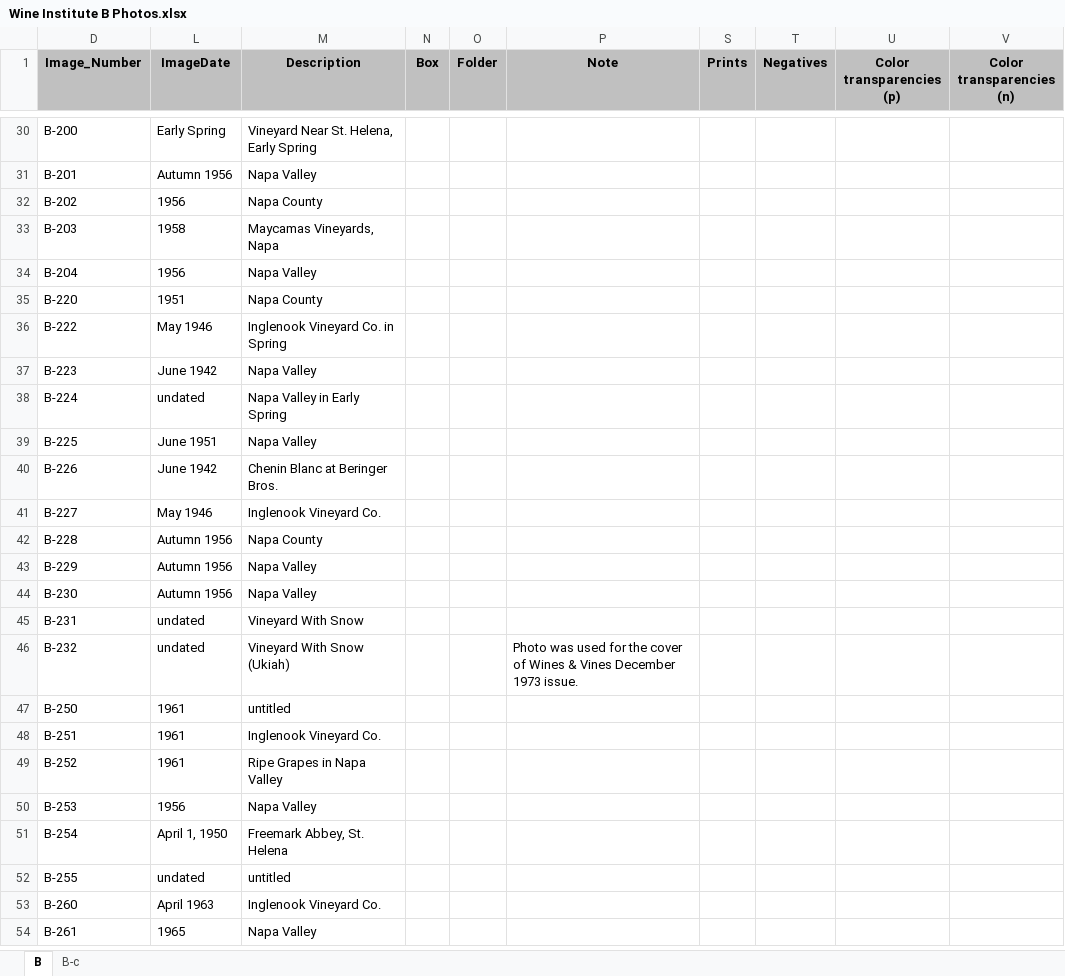
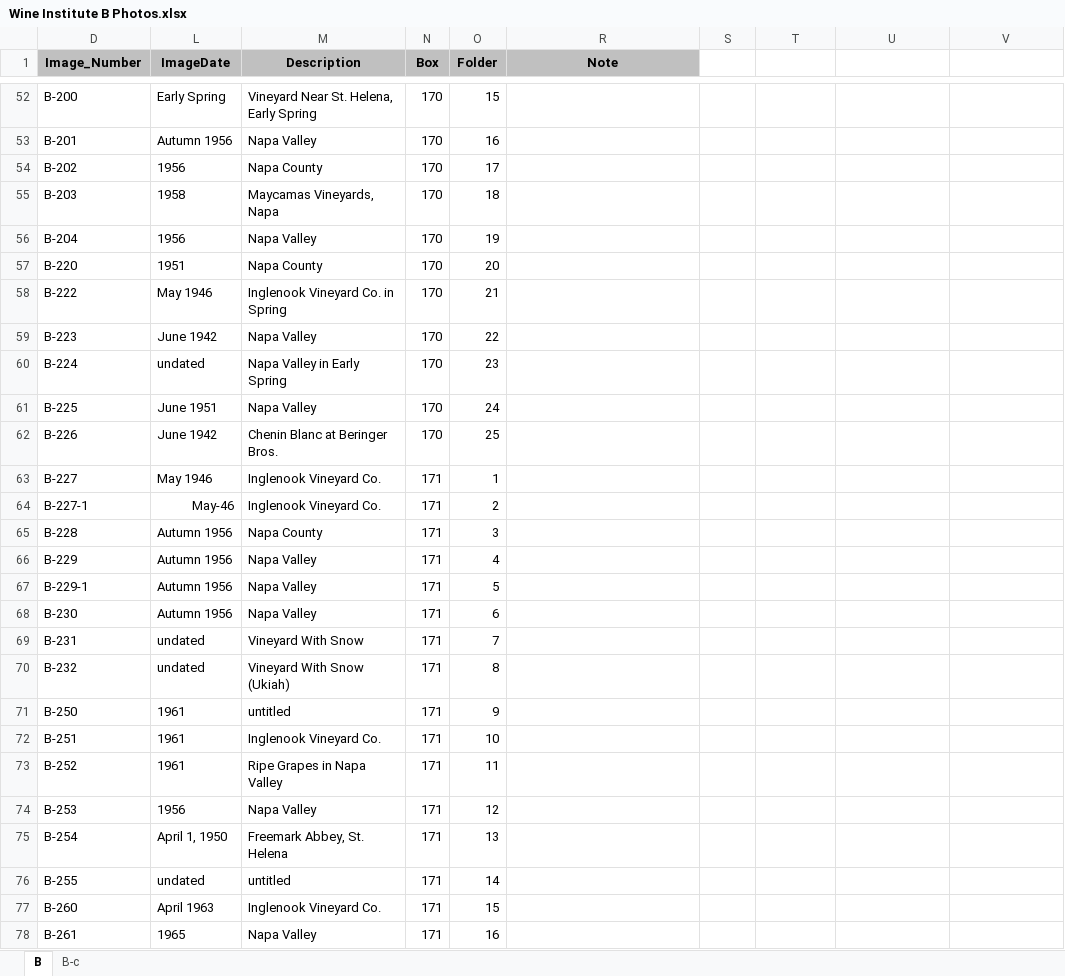
Before and after one commit to lizcphillips/UCD-WineInstitute, an Excel workbook: Wine Institute B Photos.xlsx, sheet B, drawn as a sheet; only a part is shown, gaps mark what is left out; values as stored, in another font and other column widths than the file's, no borders; addresses are those after the commit; the diff covers the shown part only; the diff names each change by its address in the sheet, - before the commit and + after, or states it on an @@ line.

```diff
--- a/Wine Institute B Photos.xlsx (sheet B)
+++ b/Wine Institute B Photos.xlsx (sheet B)
-S1: Prints
+S1: (empty)
-S1:V1 fill: #C0C0C0
+S1:V1 fill: none
-T1: Negatives
+T1: (empty)
-U1: Color transparencies (p)
+U1: (empty)
-V1: Color transparencies (n)
+V1: (empty)
-N52:N62 (Box): (empty)
+N52:N62 (Box): 170
-O52 (Folder): (empty)
+O52 (Folder): 15
-O53 (Folder): (empty)
+O53 (Folder): 16
-O54 (Folder): (empty)
+O54 (Folder): 17
-O55 (Folder): (empty)
+O55 (Folder): 18
-O56 (Folder): (empty)
+O56 (Folder): 19
-O57 (Folder): (empty)
+O57 (Folder): 20
-O58 (Folder): (empty)
+O58 (Folder): 21
-O59 (Folder): (empty)
+O59 (Folder): 22
-O60 (Folder): (empty)
+O60 (Folder): 23
-O61 (Folder): (empty)
+O61 (Folder): 24
-O62 (Folder): (empty)
+O62 (Folder): 25
-N63 (Box): (empty)
+N63 (Box): 171
-O63 (Folder): (empty)
+O63 (Folder): 1
+row 64: B-227-1 | May-46 | Inglenook Vineyard Co. | 171 | 2
-N65:N66 (Box): (empty)
+N65:N66 (Box): 171
-O65 (Folder): (empty)
+O65 (Folder): 3
-O66 (Folder): (empty)
+O66 (Folder): 4
+row 67: B-229-1 | Autumn 1956 | Napa Valley | 171 | 5
-N68:N78 (Box): (empty)
+N68:N78 (Box): 171
-O68 (Folder): (empty)
+O68 (Folder): 6
-O69 (Folder): (empty)
+O69 (Folder): 7
-O70 (Folder): (empty)
+O70 (Folder): 8
-R70 (Note): Photo was used for the cover of Wines & Vines December 1973 issue.
+R70 (Note): (empty)
-O71 (Folder): (empty)
+O71 (Folder): 9
-O72 (Folder): (empty)
+O72 (Folder): 10
-O73 (Folder): (empty)
+O73 (Folder): 11
-O74 (Folder): (empty)
+O74 (Folder): 12
-O75 (Folder): (empty)
+O75 (Folder): 13
-O76 (Folder): (empty)
+O76 (Folder): 14
-O77 (Folder): (empty)
+O77 (Folder): 15
-O78 (Folder): (empty)
+O78 (Folder): 16
```
Also changed, not shown: 149 added rows, 1 removed row and 236 edited cells elsewhere in this sheet, sheet B-c.
